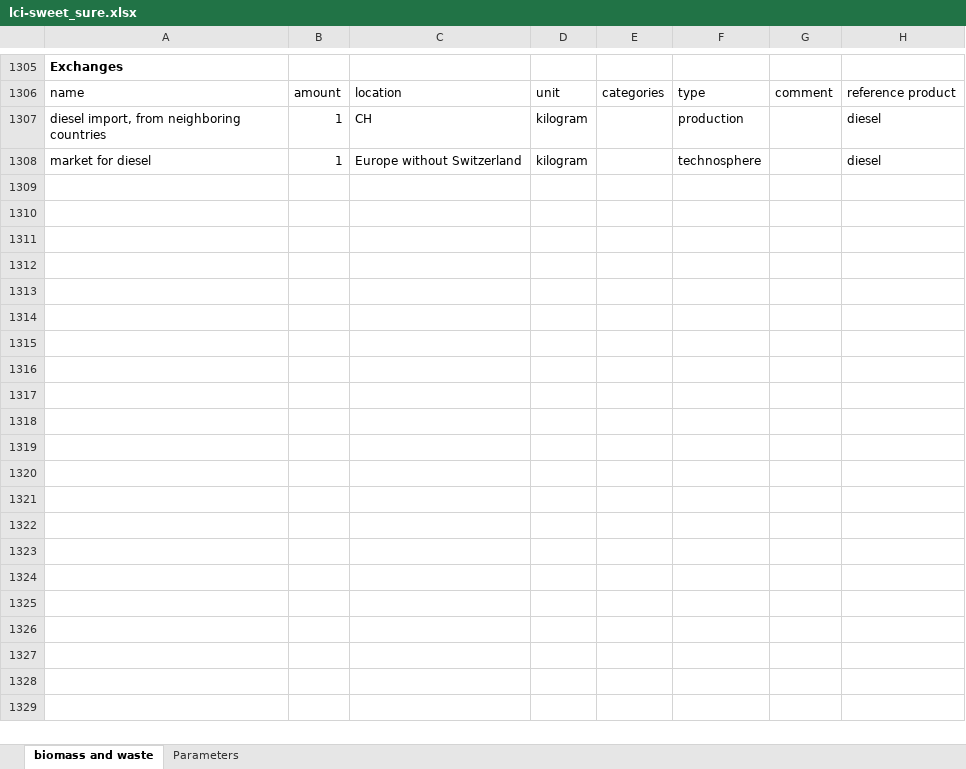
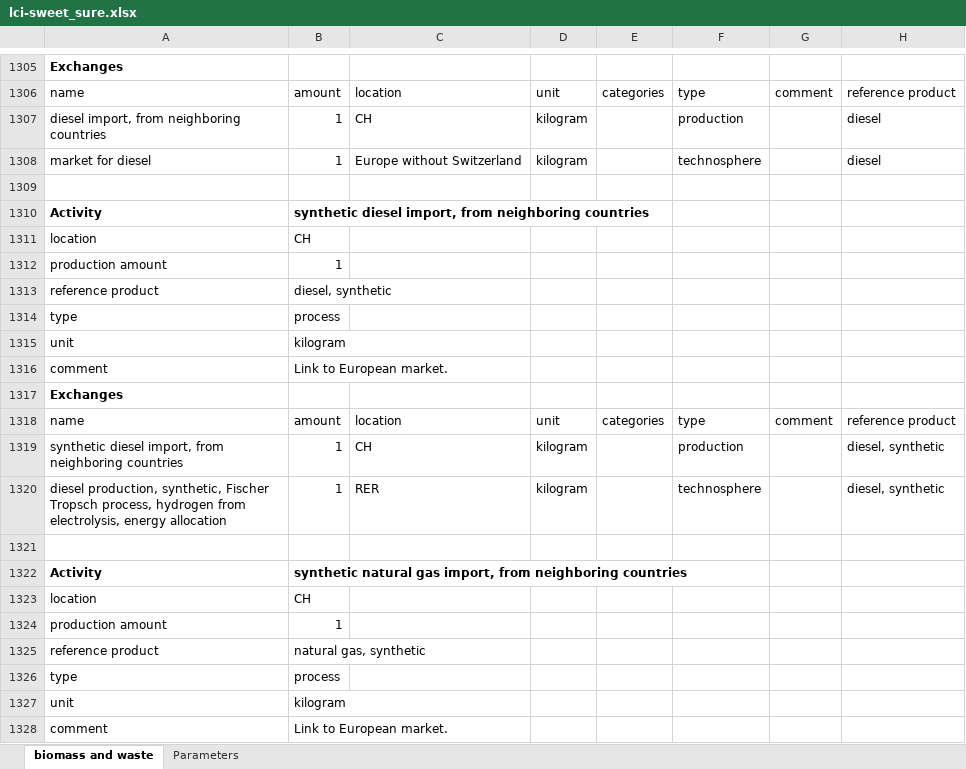
Before and after one commit to premise-community-scenarios/sweet_sure-2050-switzerland, an Excel workbook: inventories/lci-sweet_sure.xlsx, sheet biomass and waste, drawn as a sheet; only a part is shown, gaps mark what is left out; values as stored, in another font and other column widths than the file's, no borders; the diff covers the shown part only; the diff names each change by its address in the sheet, - before the commit and + after, or states it on an @@ line.

```diff
--- a/inventories/lci-sweet_sure.xlsx (sheet biomass and waste)
+++ b/inventories/lci-sweet_sure.xlsx (sheet biomass and waste)
+row 1309: (empty)
+row 1310: Activity | synthetic diesel import, from neighboring countries
+row 1311: location | CH
+row 1312: production amount | 1
+row 1313: reference product | diesel, synthetic
+row 1314: type | process
+row 1315: unit | kilogram
+row 1316: comment | Link to European market.
+row 1317: Exchanges
+row 1318: name | amount | location | unit | categories | type | comment | reference product
+row 1319: synthetic diesel import, from neighboring countries | 1 | CH | kilogram |  | production |  | diesel, synthetic
+row 1320: diesel production, synthetic, Fischer Tropsch process, hydrogen from electrolysis, energy allocation | 1 | RER | kilogram |  | technosphere |  | diesel, synthetic
+row 1321: (empty)
+row 1322: Activity | synthetic natural gas import, from neighboring countries
+row 1323: location | CH
+row 1324: production amount | 1
+row 1325: reference product | natural gas, synthetic
+row 1326: type | process
+row 1327: unit | kilogram
+row 1328: comment | Link to European market.
```
Also changed, not shown: 284 added rows elsewhere in this sheet, 6 other files.
